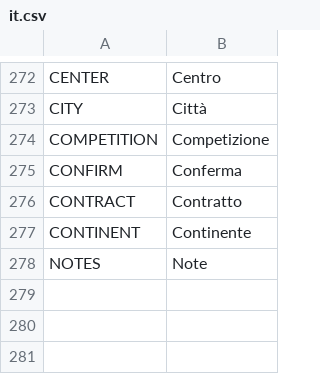
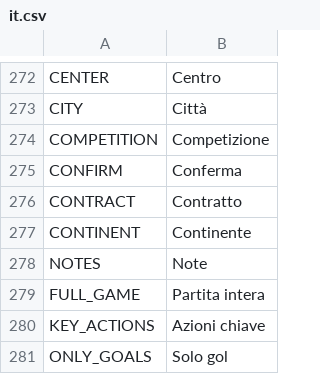
Before and after one commit to dulvui/99managers-futsal-edition, a CSV file: translations/it.csv, drawn as a sheet; only a part is shown, gaps mark what is left out; the diff names each change by its address in the sheet, - before the commit and + after, or states it on an @@ line.

```diff
--- a/translations/it.csv
+++ b/translations/it.csv
+row 279: FULL_GAME | Partita intera
+row 280: KEY_ACTIONS | Azioni chiave
+row 281: ONLY_GOALS | Solo gol
```
Also changed, not shown: game/translations/es.csv, game/translations/fr.csv, 8 other files.
